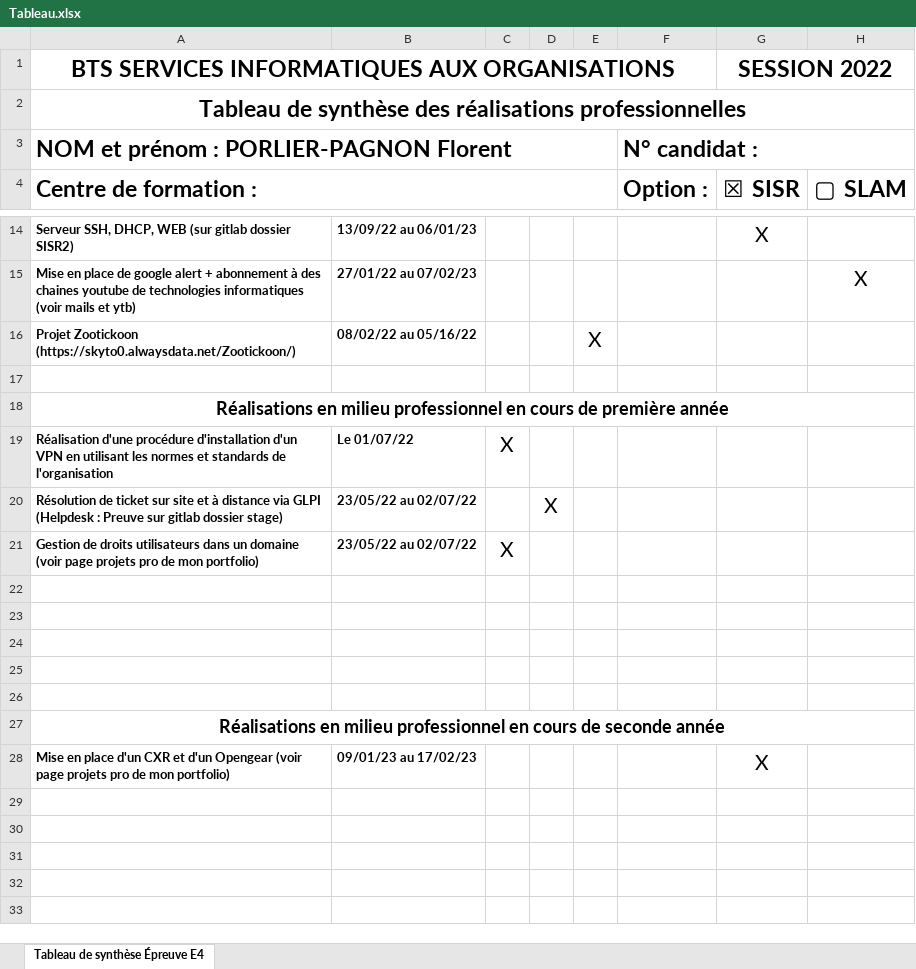
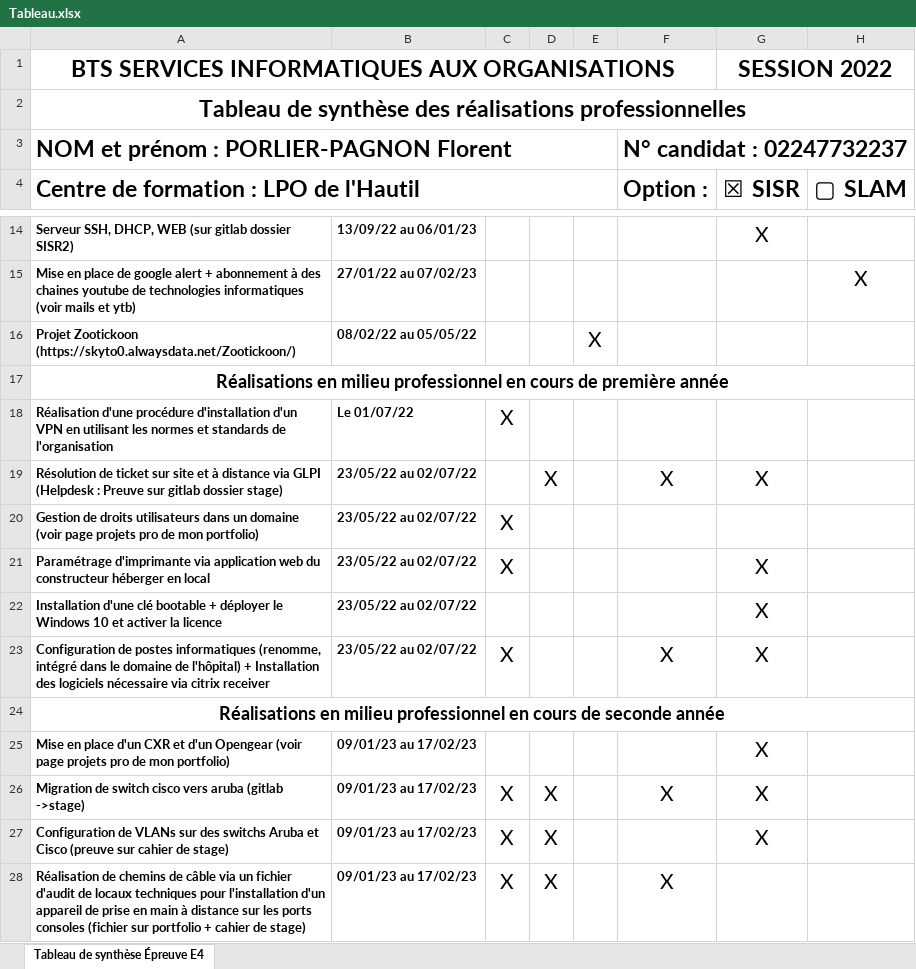
Before and after one commit to florentporlier/florentporlier.github.io, an Excel workbook: pdf/Tableau.xlsx, sheet Tableau de synthèse Épreuve E4, drawn as a sheet; only a part is shown, gaps mark what is left out; values as stored, in another font and other column widths than the file's, no borders; removed rows and columns are numbered as before the commit, all else as after; the diff names each change by its address in the sheet, - before the commit and + after, or states it on an @@ line.

Commit message:
màj Portfolio

```diff
--- a/pdf/Tableau.xlsx (sheet Tableau de synthèse Épreuve E4)
+++ b/pdf/Tableau.xlsx (sheet Tableau de synthèse Épreuve E4)
-F3 (Option :): N° candidat :
+F3 (Option :): N° candidat : 02247732237
-A4: Centre de formation :
+A4: Centre de formation : LPO de l'Hautil
-B16: 08/02/22 au 05/16/22
+B16: 08/02/22 au 05/05/22
-row 17: (empty)
-F19 (Option :): (empty)
+F19 (Option :): X
-G19 (☒ SISR): (empty)
+G19 (☒ SISR): X
-row 21: (empty)
+row 21: Paramétrage d'imprimante via application web du constructeur héberger en local | 23/05/22 au 02/07/22 | X |  |  |  | X
-row 22: (empty)
+row 22: Installation d'une clé bootable + déployer le Windows 10 et activer la licence | 23/05/22 au 02/07/22 |  |  |  |  | X
-row 23: (empty)
+row 23: Configuration de postes informatiques (renomme, intégré dans le domaine de l'hôpital) + Installation des logiciels nécessaire via citrix receiver | 23/05/22 au 02/07/22 | X |  |  | X | X
-row 25: (empty)
-row 26: (empty)
+row 26: Migration de switch cisco vers aruba (gitlab ->stage) | 09/01/23 au 17/02/23 | X | X |  | X | X
+row 27: Configuration de VLANs sur des switchs Aruba et Cisco (preuve sur cahier de stage) | 09/01/23 au 17/02/23 | X | X |  |  | X
+row 28: Réalisation de chemins de câble via un fichier d'audit de locaux techniques pour l'installation d'un appareil de prise en main à distance sur les ports consoles (fichier sur portfolio + cahier de stage) | 09/01/23 au 17/02/23 | X | X |  | X
```
Also changed, not shown: 3 other files.
